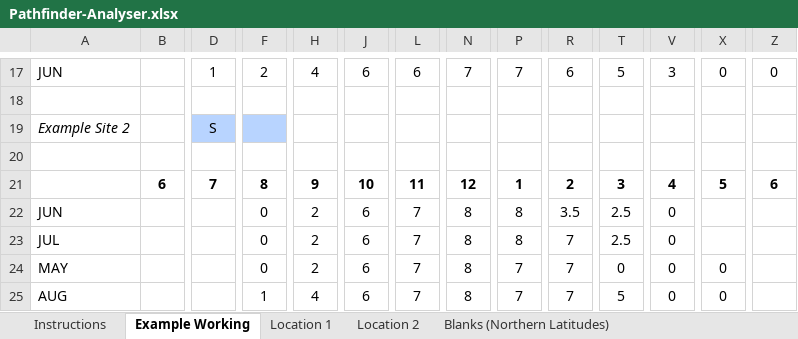
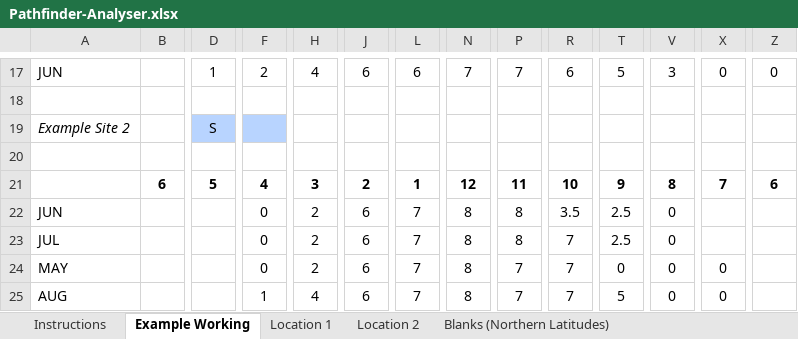
Before and after one commit to bje-/PatH-finder, an Excel workbook: Pathfinder-Analyser.xlsx, sheet Example Working, drawn as a sheet; only a part is shown, gaps mark what is left out; values as stored, in another font and other column widths than the file's, no borders; conditional formats not drawn; removed rows and columns are numbered as before the commit, all else as after; rows hold the shown columns only; the diff names each change by its address in the sheet, - before the commit and + after, or states it on an @@ line.

Commit message:
Snapshot.

```diff
--- a/Pathfinder-Analyser.xlsx (sheet Example Working)
+++ b/Pathfinder-Analyser.xlsx (sheet Example Working)
-row 21:  | 6 | 7 | 8 | 9 | 10 | 11 | 12 | 1 | 2 | 3 | 4 | 5 | 6
+row 21:  | 6 | 5 | 4 | 3 | 2 | 1 | 12 | 11 | 10 | 9 | 8 | 7 | 6
```
